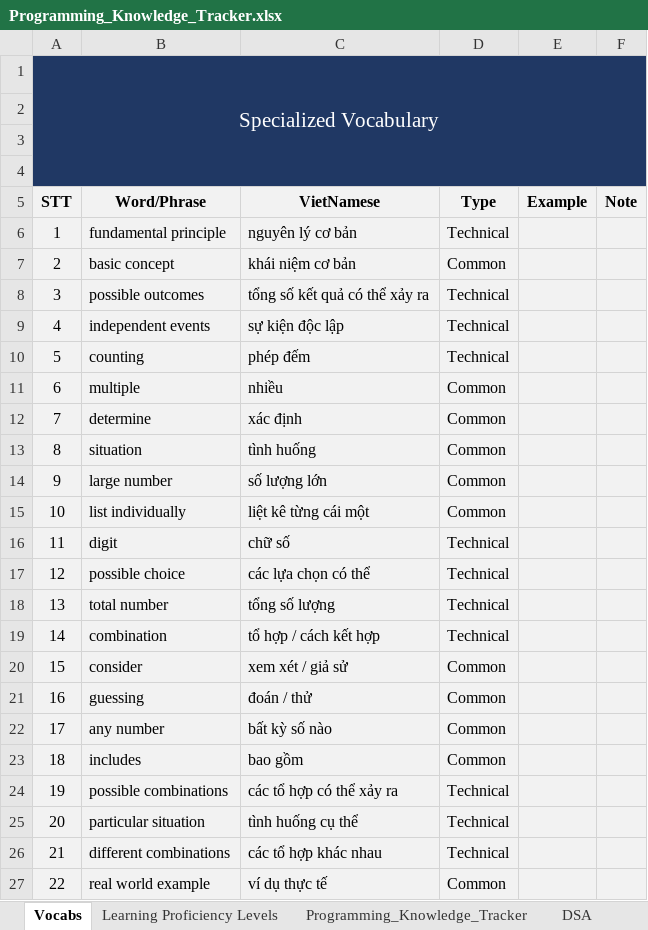
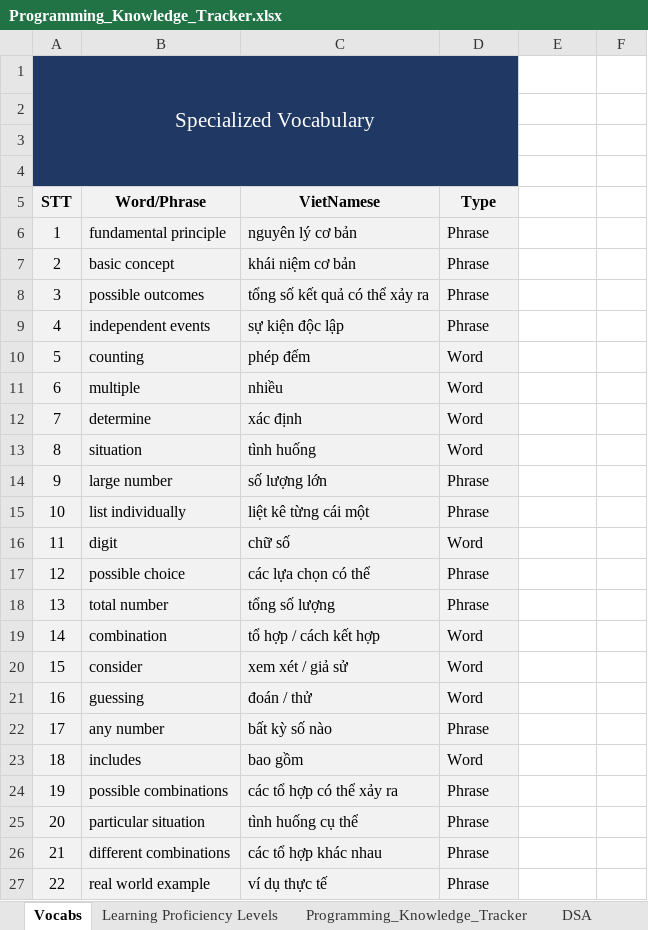
Before and after one commit to devmindtan/DataStructures-Algorithms, an Excel workbook: ICPC/.knowledge/Programming_Knowledge_Tracker.xlsx, sheet Vocabs, drawn as a sheet; only a part is shown; values as stored, in another font and other column widths than the file's, no borders; removed rows and columns are numbered as before the commit, all else as after; the diff covers the shown part only; the diff names each change by its address in the sheet, - before the commit and + after, or states it on an @@ line.

```diff
--- a/ICPC/.knowledge/Programming_Knowledge_Tracker.xlsx (sheet Vocabs)
+++ b/ICPC/.knowledge/Programming_Knowledge_Tracker.xlsx (sheet Vocabs)
-A1:F4 merged
+A1:D4 merged
-E1:F4 fill: #203864
+E1:F4 fill: none
-E5: Example
+E5: (empty)
-E5:F27 fill: #F2F2F2
+E5:F27 fill: none
-F5: Note
+F5: (empty)
-D6 (Type): Technical
+D6 (Type): Phrase
-D7 (Type): Common
+D7 (Type): Phrase
-D8:D9 (Type): Technical
+D8:D9 (Type): Phrase
-D10 (Type): Technical
+D10 (Type): Word
-D11:D13 (Type): Common
+D11:D13 (Type): Word
-D14:D15 (Type): Common
+D14:D15 (Type): Phrase
-D16 (Type): Technical
+D16 (Type): Word
-D17:D18 (Type): Technical
+D17:D18 (Type): Phrase
-D19 (Type): Technical
+D19 (Type): Word
-D20:D21 (Type): Common
+D20:D21 (Type): Word
-D22 (Type): Common
+D22 (Type): Phrase
-D23 (Type): Common
+D23 (Type): Word
-D24:D26 (Type): Technical
+D24:D26 (Type): Phrase
-D27 (Type): Common
+D27 (Type): Phrase
```
Also changed, not shown: 331 added rows, 220 edited cells and cell formats elsewhere in this sheet, 55 other files.
